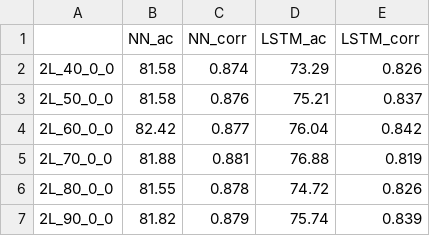
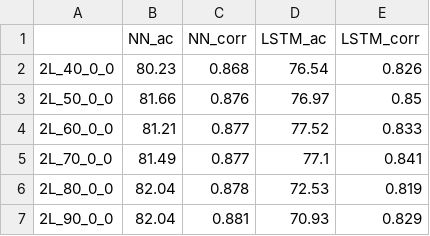
Before and after one commit to AdriGmz/Pytorch_NN_LSTM, a CSV file: results/1_Images/Results_NN_LSTM_2L.csv, drawn as a sheet.

```diff
--- a/results/1_Images/Results_NN_LSTM_2L.csv
+++ b/results/1_Images/Results_NN_LSTM_2L.csv
@@ -1,7 +1,7 @@
 ,NN_ac,NN_corr,LSTM_ac,LSTM_corr
-2L_40_0_0,81.58,0.874,73.29,0.826
-2L_50_0_0,81.58,0.876,75.21,0.837
-2L_60_0_0,82.42,0.877,76.04,0.842
-2L_70_0_0,81.88,0.881,76.88,0.819
-2L_80_0_0,81.55,0.878,74.72,0.826
-2L_90_0_0,81.82,0.879,75.74,0.839
+2L_40_0_0,80.23,0.868,76.54,0.826
+2L_50_0_0,81.66,0.876,76.97,0.85
+2L_60_0_0,81.21,0.877,77.52,0.833
+2L_70_0_0,81.49,0.877,77.1,0.841
+2L_80_0_0,82.04,0.878,72.53,0.819
+2L_90_0_0,82.04,0.881,70.93,0.829
```
Also changed, not shown: 3 other files.
